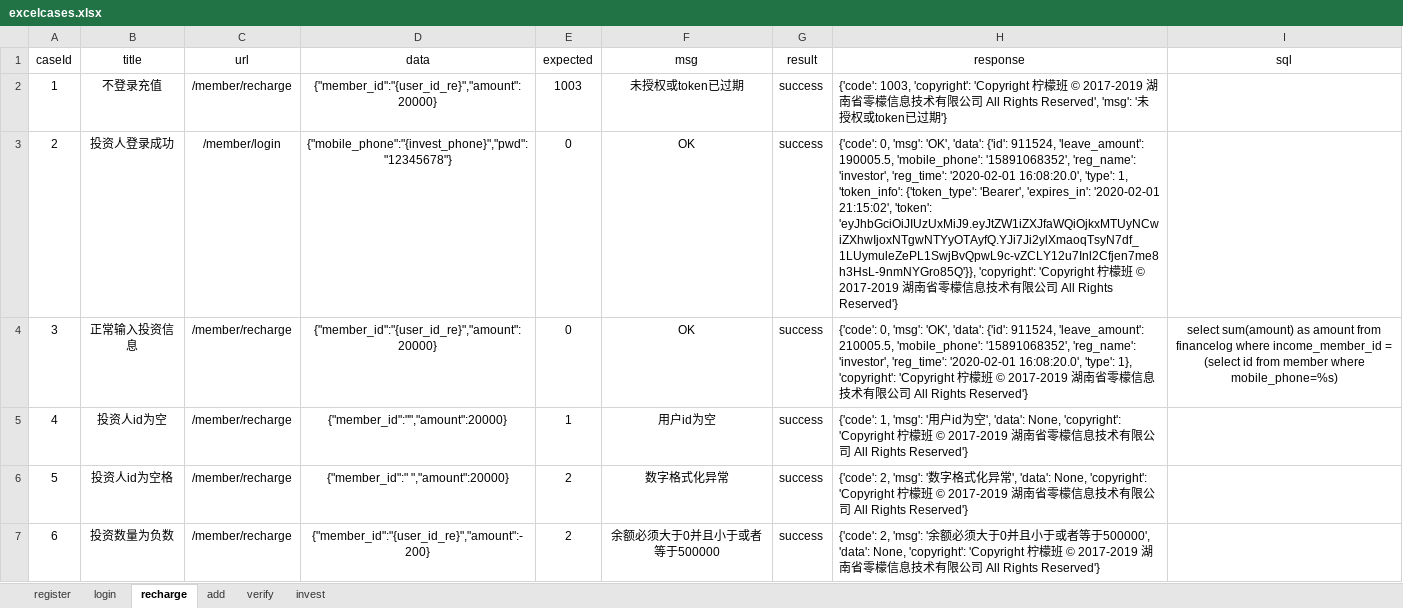
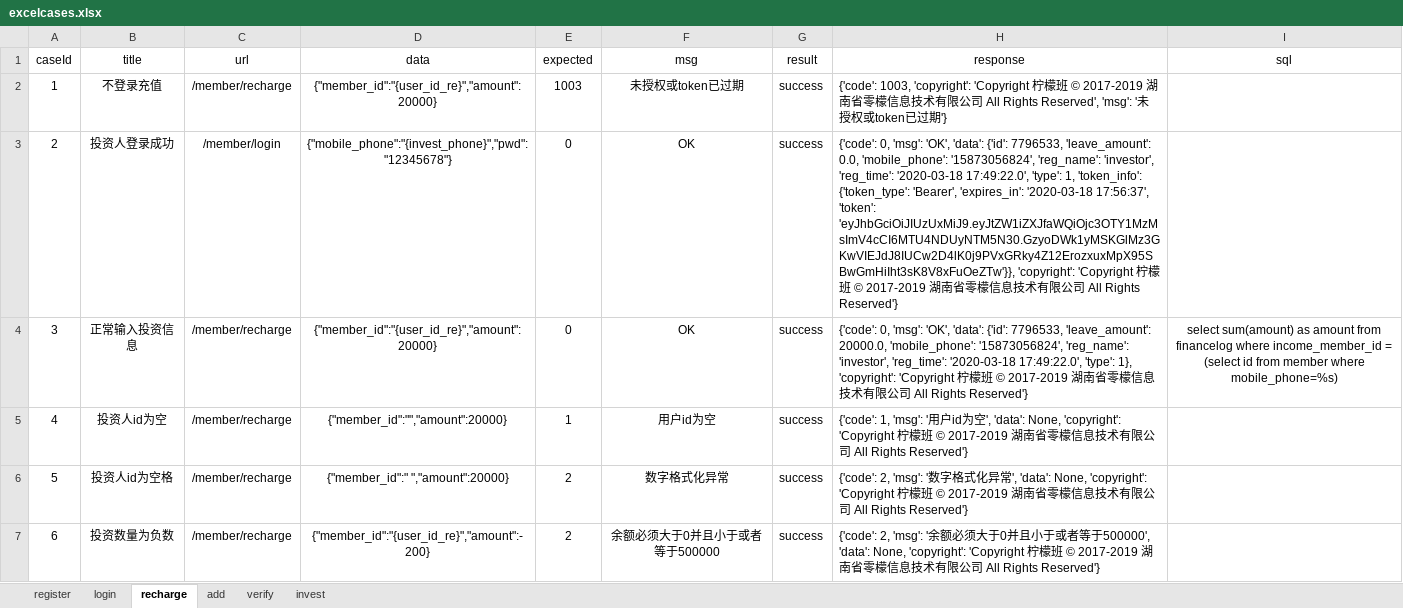
Before and after one commit to yhusr/myinterfacetwo, an Excel workbook: data/excelcases.xlsx, sheet recharge, drawn as a sheet; only a part is shown; values as stored, in another font and other column widths than the file's, no borders; the diff covers the shown part only; the diff names each change by its address in the sheet, - before the commit and + after, or states it on an @@ line.

```diff
--- a/data/excelcases.xlsx (sheet recharge)
+++ b/data/excelcases.xlsx (sheet recharge)
-H3 (response): …'data': {'id': 911524, 'leave_amount': 190005.5, 'mobile_phone': '15891068352', 'reg_name': 'investor', 'reg_time': '2020-02-01 16:08:20.0', 'type': 1, 'token_info': {'token_type': 'Bearer', 'expires_in': '2020-02-01 21:15:02', 'token': 'eyJhbGciOiJIUzUxMiJ9.eyJtZW1iZXJfaWQiOjkxMTUyNCwiZXhwIjoxNTgwNTYyOTAyfQ.YJi7Ji2ylXmaoqTsyN7df_1LUymuleZePL1SwjBvQpwL9c-vZCLY12u7Inl2Cfjen7me8h3HsL-9nmNYGro85Q'}}, 'copyright': 'Copyright…
+H3 (response): …'data': {'id': 7796533, 'leave_amount': 0.0, 'mobile_phone': '15873056824', 'reg_name': 'investor', 'reg_time': '2020-03-18 17:49:22.0', 'type': 1, 'token_info': {'token_type': 'Bearer', 'expires_in': '2020-03-18 17:56:37', 'token': 'eyJhbGciOiJIUzUxMiJ9.eyJtZW1iZXJfaWQiOjc3OTY1MzMsImV4cCI6MTU4NDUyNTM5N30.GzyoDWk1yMSKGlMz3GKwVIEJdJ8IUCw2D4lK0j9PVxGRky4Z12ErozxuxMpX95SBwGmHiIht3sK8V8xFuOeZTw'}}, 'copyright': 'Copyright…
-H4 (response): …'data': {'id': 911524, 'leave_amount': 210005.5, 'mobile_phone': '15891068352', 'reg_name': 'investor', 'reg_time': '2020-02-01 16:08:20.0', 'type': 1},…
+H4 (response): …'data': {'id': 7796533, 'leave_amount': 20000.0, 'mobile_phone': '15873056824', 'reg_name': 'investor', 'reg_time': '2020-03-18 17:49:22.0', 'type': 1},…
```
Also changed, not shown: 2 edited cells elsewhere in this sheet, sheet add, sheet verify, sheet login, sheet register, sheet invest, hidden cells, 4 other files.
